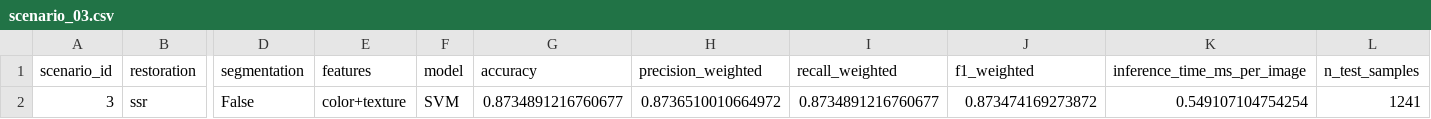
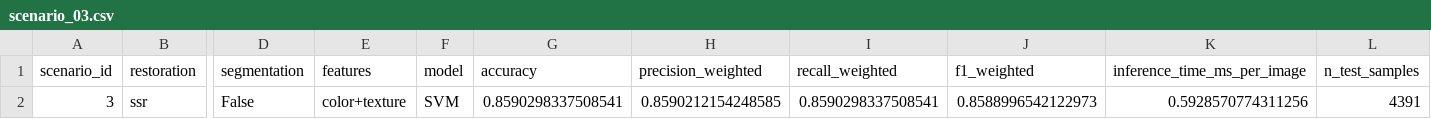
Before and after one commit to faizhuda/pcd-kelompok-17, a CSV file: results/metrics/scenario_03.csv, drawn as a sheet; only a part is shown, gaps mark what is left out; the diff names each change by its address in the sheet, - before the commit and + after, or states it on an @@ line.

```diff
--- a/results/metrics/scenario_03.csv
+++ b/results/metrics/scenario_03.csv
-G2 (accuracy): 0.8734891216760677
+G2 (accuracy): 0.8590298337508541
-H2 (precision_weighted): 0.8736510010664972
+H2 (precision_weighted): 0.8590212154248585
-I2 (recall_weighted): 0.8734891216760677
+I2 (recall_weighted): 0.8590298337508541
-J2 (f1_weighted): 0.873474169273872
+J2 (f1_weighted): 0.8588996542122973
-K2 (inference_time_ms_per_image): 0.549107104754254
+K2 (inference_time_ms_per_image): 0.5928570774311256
-L2 (n_test_samples): 1241
+L2 (n_test_samples): 4391
```
Also changed, not shown: results/metrics/scenario_04.csv, results/metrics/scenario_06.csv, 23 other files.
